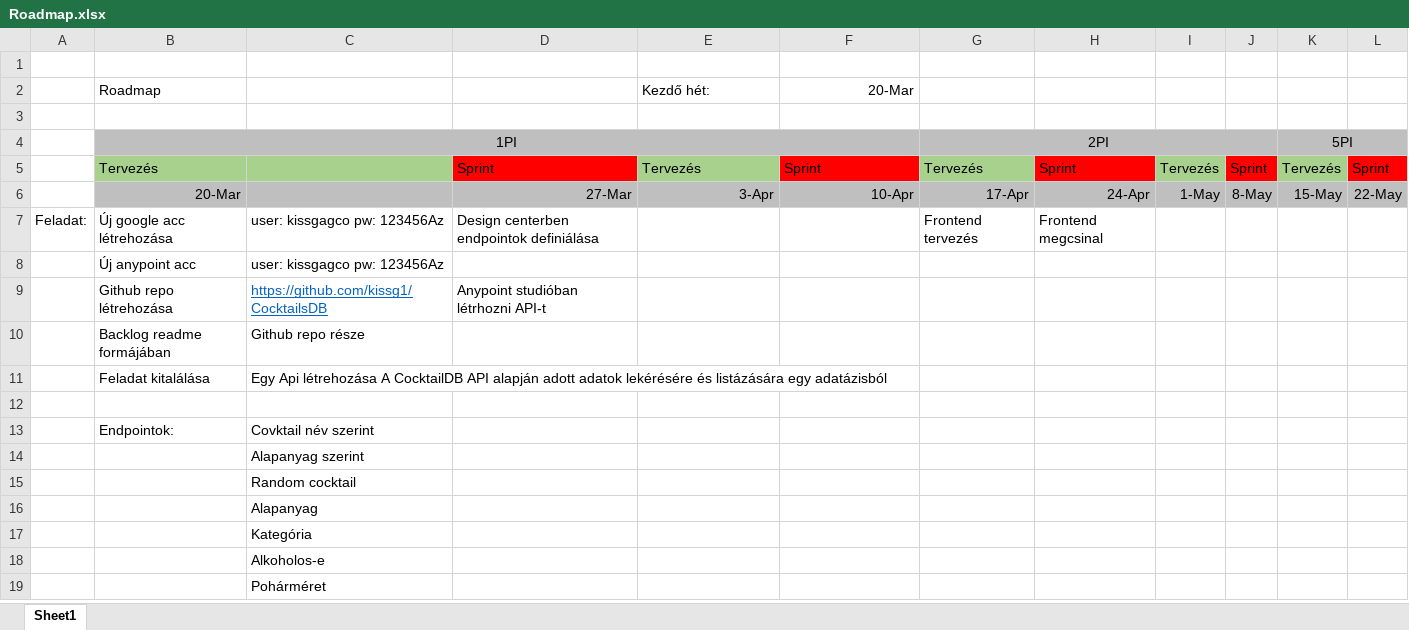
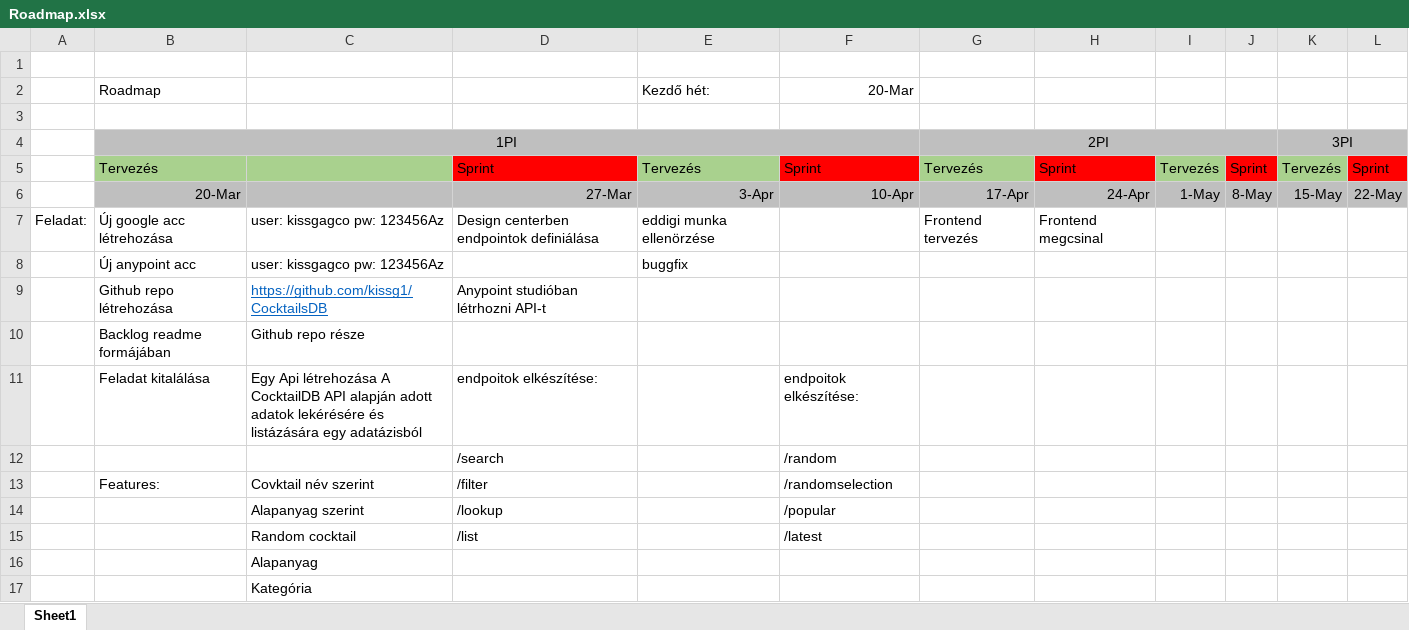
Before and after one commit to kissg1/CocktailsDB, an Excel workbook: Roadmap.xlsx, sheet Sheet1, drawn as a sheet; only a part is shown; the shorter side is filled out with more unchanged rows; values as stored, in another font and other column widths than the file's, no borders; removed rows and columns are numbered as before the commit, all else as after; the diff names each change by its address in the sheet, - before the commit and + after, or states it on an @@ line.

```diff
--- a/Roadmap.xlsx (sheet Sheet1)
+++ b/Roadmap.xlsx (sheet Sheet1)
-K4: 5PI
+K4: 3PI
-E7: (empty)
+E7: eddigi munka ellenörzése
-E8: (empty)
+E8: buggfix
-D11: (empty)
+D11: endpoitok elkészítése:
-F11: (empty)
+F11: endpoitok elkészítése:
-row 12: (empty)
+row 12:  |  |  | /search |  | /random
-row 13:  | Endpointok: | Covktail név szerint
-row 14:  |  | Alapanyag szerint
-row 15:  |  | Random cocktail
+row 13:  | Features: | Covktail név szerint | /filter |  | /randomselection
+row 14:  |  | Alapanyag szerint | /lookup |  | /popular
+row 15:  |  | Random cocktail | /list |  | /latest
```
Also changed, not shown: 48 other files.
